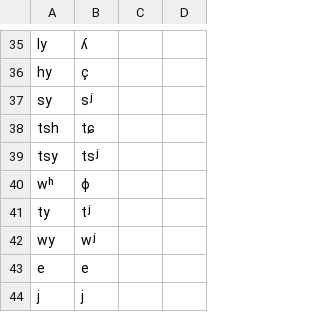
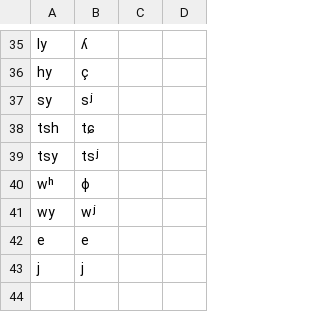
Before and after one commit to lexibank/ideobank, a TSV file: etc/orthography/PastazaQuechua.tsv, drawn as a sheet; only a part is shown, gaps mark what is left out.

```diff
--- a/etc/orthography/PastazaQuechua.tsv
+++ b/etc/orthography/PastazaQuechua.tsv
@@ -40,3 +40,2 @@ tsy	tsʲ
 wʰ	ɸ		
-ty	tʲ		
 wy	wʲ		
```
Also changed, not shown: cldf/forms.csv, etc/orthography/Aguaruna.tsv, 15 other files.
